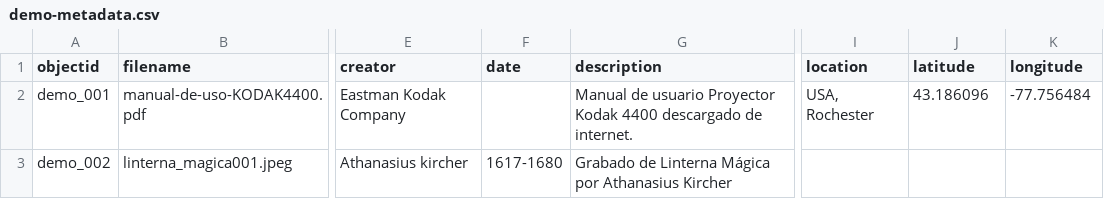
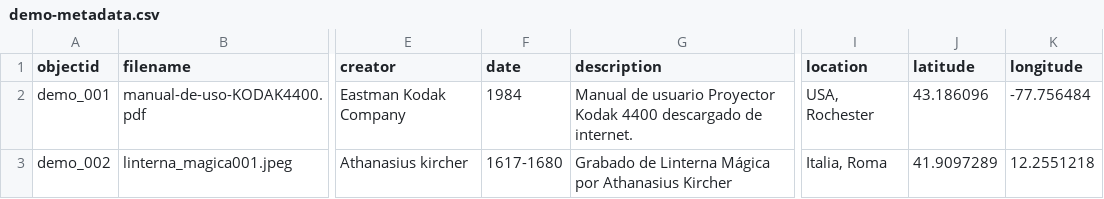
Before and after one commit to cdigitaljaveriana/collectionbuilder-gh, a CSV file: _data/demo-metadata.csv, drawn as a sheet; only a part is shown, gaps mark what is left out; the diff names each change by its address in the sheet, - before the commit and + after, or states it on an @@ line.

Commit message:
Actualización
Actualización

```diff
--- a/_data/demo-metadata.csv
+++ b/_data/demo-metadata.csv
-F2 (date): (empty)
+F2 (date): 1984
-I3 (location): (empty)
+I3 (location): Italia, Roma
-J3 (latitude): (empty)
+J3 (latitude): 41.9097289
-K3 (longitude): (empty)
+K3 (longitude): 12.2551218
```
